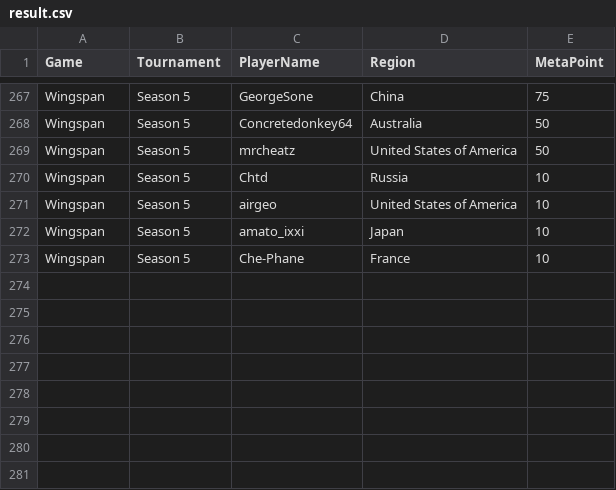
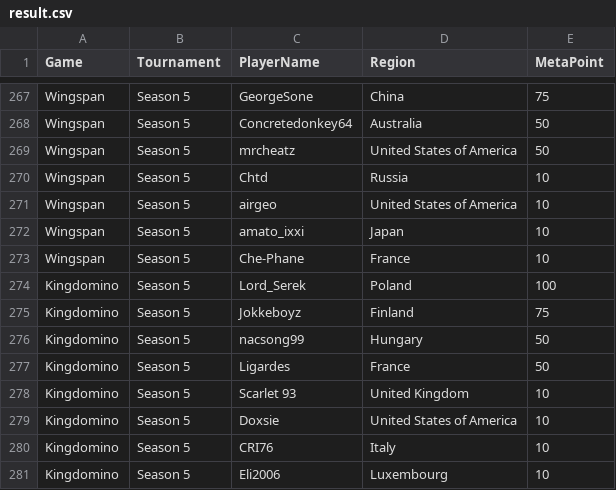
Before and after one commit to simon2016bht/wpoc, a CSV file: assets/csv/result.csv, drawn as a sheet; only a part is shown, gaps mark what is left out; the diff names each change by its address in the sheet, - before the commit and + after, or states it on an @@ line.

```diff
--- a/assets/csv/result.csv
+++ b/assets/csv/result.csv
+row 274: Kingdomino | Season 5 | Lord_Serek | Poland | 100
+row 275: Kingdomino | Season 5 | Jokkeboyz | Finland | 75
+row 276: Kingdomino | Season 5 | nacsong99 | Hungary | 50
+row 277: Kingdomino | Season 5 | Ligardes | France | 50
+row 278: Kingdomino | Season 5 | Scarlet 93 | United Kingdom | 10
+row 279: Kingdomino | Season 5 | Doxsie | United States of America | 10
+row 280: Kingdomino | Season 5 | CRI76 | Italy | 10
+row 281: Kingdomino | Season 5 | Eli2006 | Luxembourg | 10
```
Also changed, not shown: 8 other files.
